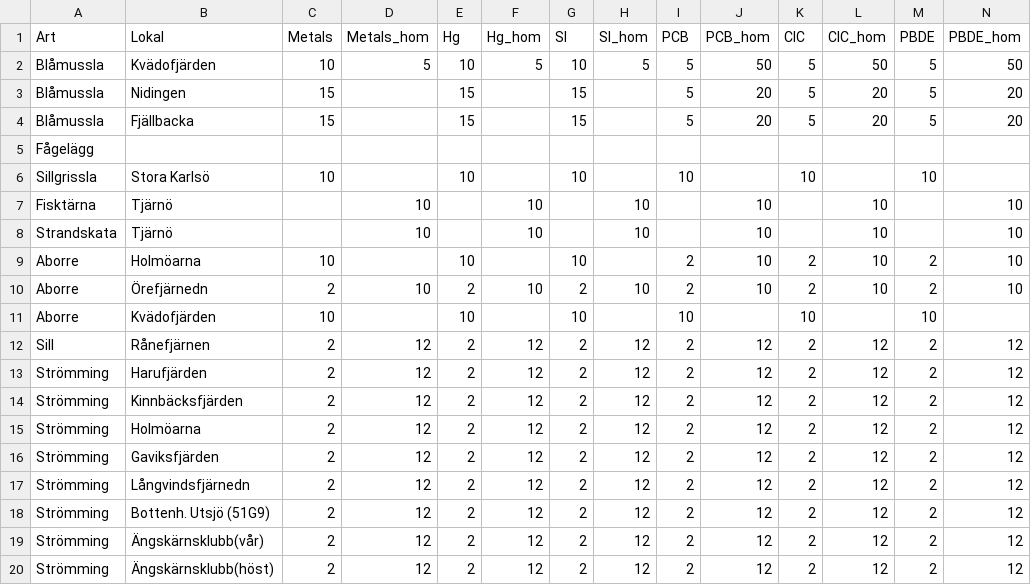
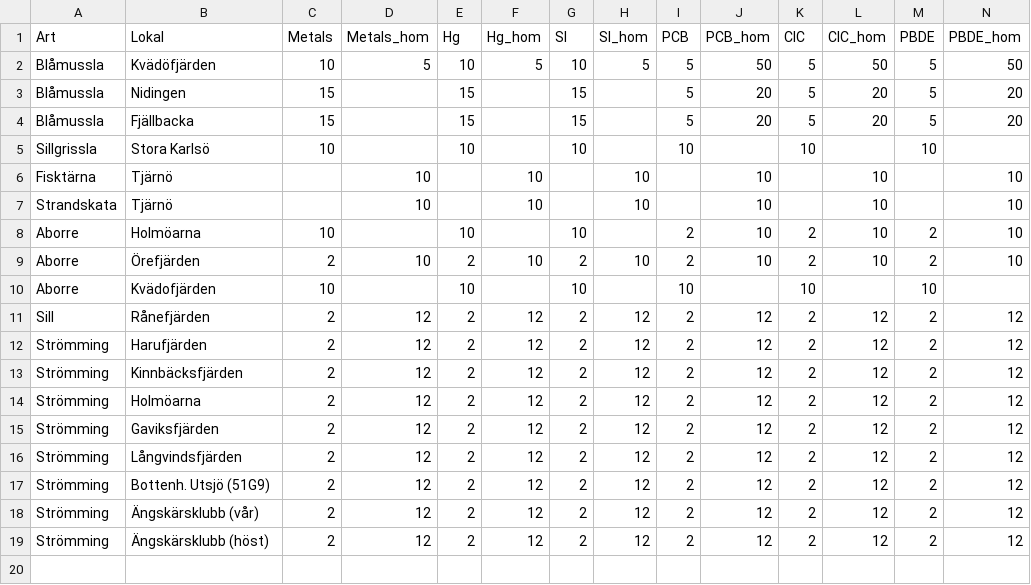
Before and after one commit to mskoldSU/lab_templates, a CSV file: provberednings_tabell.csv, drawn as a sheet; only a part is shown; removed rows and columns are numbered as before the commit, all else as after; rows hold the shown columns only; the diff names each change by its address in the sheet, - before the commit and + after, or states it on an @@ line.

Commit message:
Location name edits

```diff
--- a/provberednings_tabell.csv
+++ b/provberednings_tabell.csv
-B2 (Lokal): Kvädofjärden
+B2 (Lokal): Kvädöfjärden
-row 5: Fågelägg
-B9 (Lokal): Örefjärnedn
+B9 (Lokal): Örefjärden
-B11 (Lokal): Rånefjärnen
+B11 (Lokal): Rånefjärden
-B16 (Lokal): Långvindsfjärnedn
+B16 (Lokal): Långvindsfjärden
-B18 (Lokal): Ängskärnsklubb(vår)
+B18 (Lokal): Ängskärsklubb (vår)
-B19 (Lokal): Ängskärnsklubb(höst)
+B19 (Lokal): Ängskärsklubb (höst)
```
